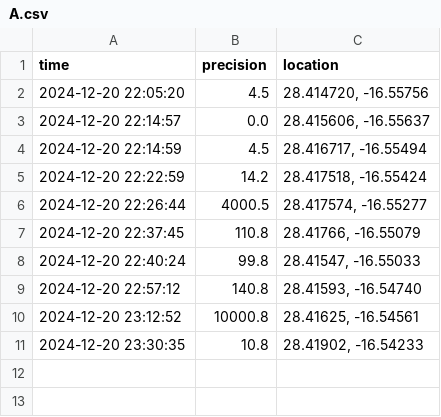
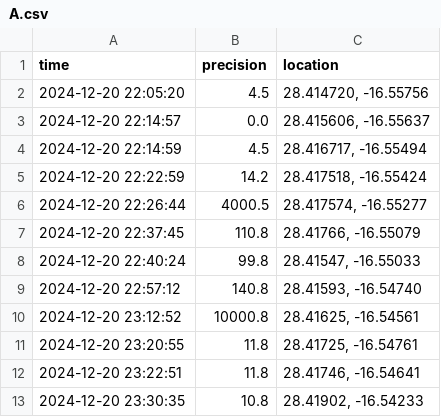
Before and after one commit to colidom/geo-trace-analyzer, a CSV file: data/A.csv, drawn as a sheet.

```diff
--- a/data/A.csv
+++ b/data/A.csv
@@ -10,2 +10,4 @@
 "2024-12-20 23:12:52",10000.8,"28.41625, -16.54561"
+"2024-12-20 23:20:55",11.8,"28.41725, -16.54761"
+"2024-12-20 23:22:51",11.8,"28.41746, -16.54641"
 "2024-12-20 23:30:35",10.8,"28.41902, -16.54233"
```
Also changed, not shown: 5 other files.
